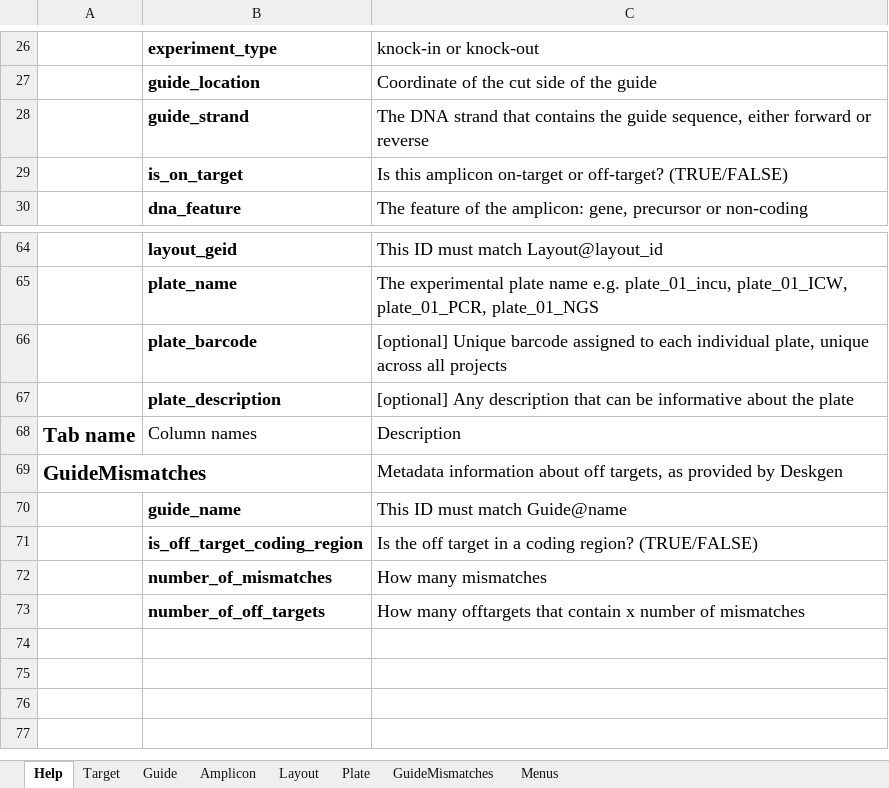
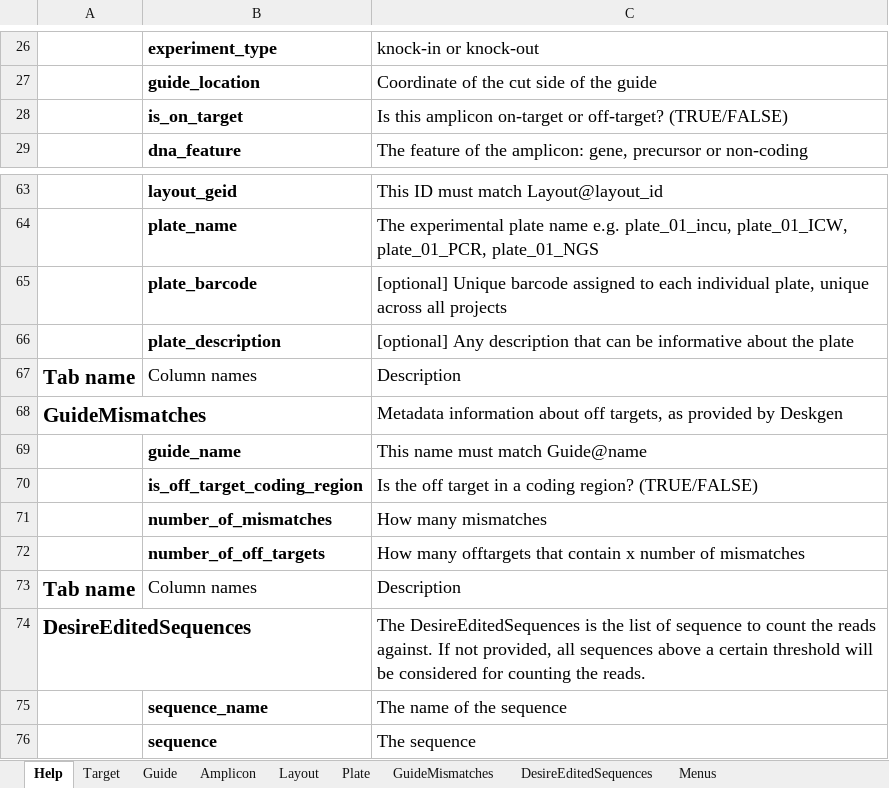
Before and after one commit to alanwilter/GenEditID, an Excel workbook: data/sra_metadata/SRP198941_SLX15021_GEP00005.xlsx, sheet Help, drawn as a sheet; only a part is shown, gaps mark what is left out; values as stored, in another font and other column widths than the file's, no borders; table styles not drawn; removed rows and columns are numbered as before the commit, all else as after; the diff names each change by its address in the sheet, - before the commit and + after, or states it on an @@ line.

```diff
--- a/data/sra_metadata/SRP198941_SLX15021_GEP00005.xlsx (sheet Help)
+++ b/data/sra_metadata/SRP198941_SLX15021_GEP00005.xlsx (sheet Help)
+sheet tab: DesireEditedSequences
-row 28:  | guide_strand | The DNA strand that contains the guide sequence, either forward or reverse
-C69: This ID must match Guide@name
+C69: This name must match Guide@name
+row 73: Tab name | Column names | Description
+row 74: DesireEditedSequences |  | The DesireEditedSequences is the list of sequence to count the reads against. If not provided, all sequences above a certain threshold will be considered for counting the reads.
+row 75:  | sequence_name | The name of the sequence
+row 76:  | sequence | The sequence
```
Also changed, not shown: data/sra_metadata/SRP199742_SLX15025_GEP00010.xlsx, data/templates/GEPXXXXX.xlsx, 10 other files.
